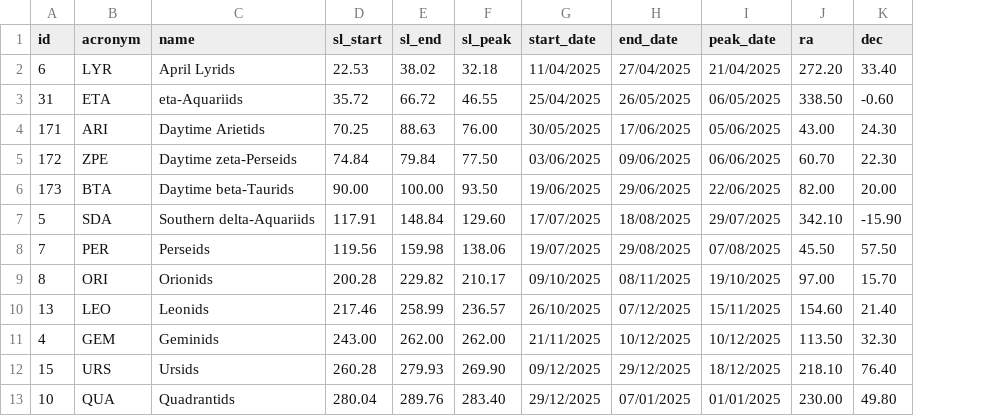
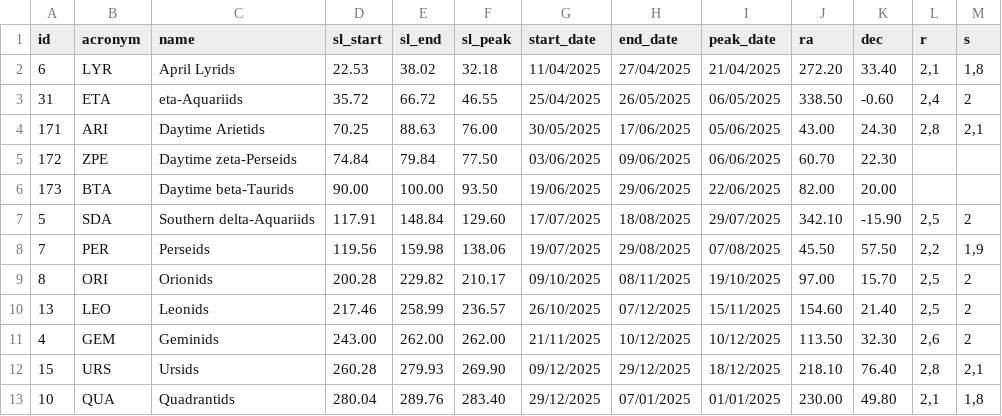
Before and after one commit to Armada3334/echoes, a CSV file: ebrow/edb/resources/auxfiles/meteor_showers_table.csv, drawn as a sheet; the diff names each change by its address in the sheet, - before the commit and + after, or states it on an @@ line.

```diff
--- a/ebrow/edb/resources/auxfiles/meteor_showers_table.csv
+++ b/ebrow/edb/resources/auxfiles/meteor_showers_table.csv
+column L (r), rows 2-13: 2,1 | 2,4 | 2,8 |  |  | 2,5 | 2,2 | 2,5 | 2,5 | 2,6 | 2,8 | 2,1
+column M (s), rows 2-13: 1,8 | 2 | 2,1 |  |  | 2 | 1,9 | 2 | 2 | 2 | 2,1 | 1,8
```
Also changed, not shown: 12 other files.
